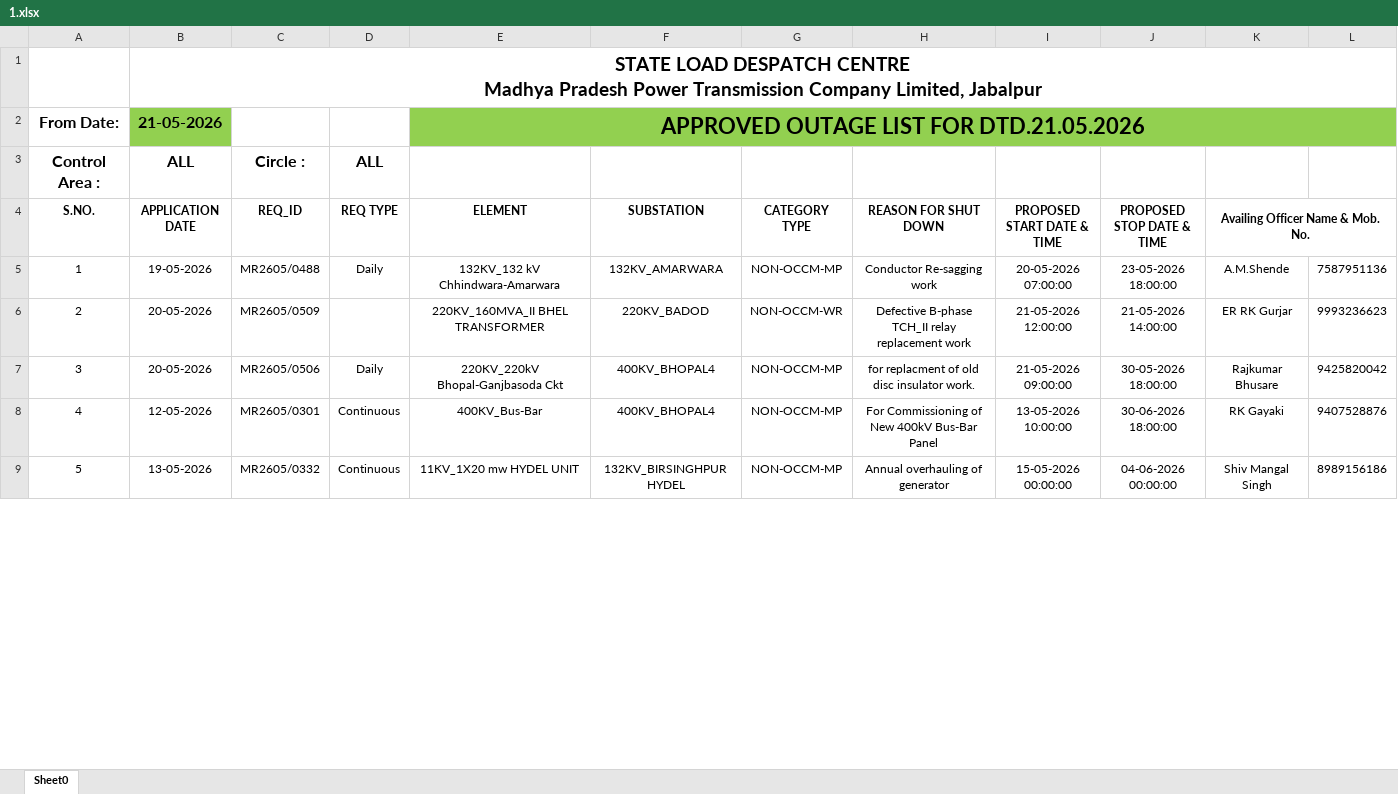
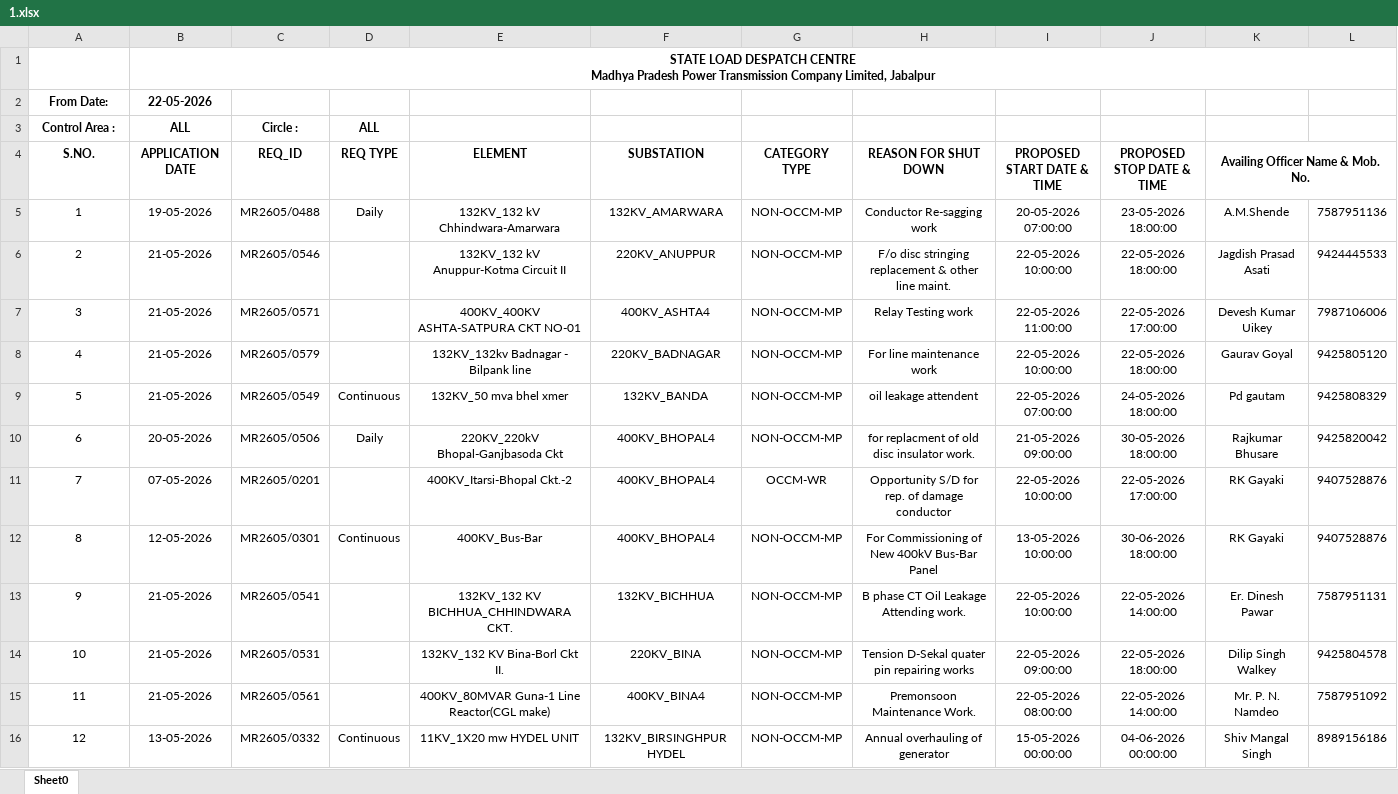
Before and after one commit to SLDCMP/shutdown, an Excel workbook: 1.xlsx, sheet Sheet0, drawn as a sheet; only a part is shown; values as stored, in another font and other column widths than the file's, no borders; charts and pictures not drawn; removed rows and columns are numbered as before the commit, all else as after; rows hold the shown columns only; the diff covers the shown part only; the diff names each change by its address in the sheet, - before the commit and + after, or states it on an @@ line.

Commit message:
Add files via upload

```diff
--- a/1.xlsx (sheet Sheet0)
+++ b/1.xlsx (sheet Sheet0)
@@ B1 text size: smaller @@
-row 2: From Date: | 21-05-2026 |  |  | APPROVED OUTAGE LIST FOR DTD.21.05.2026
+row 2: From Date: | 22-05-2026
@@ A3:D3 text size: smaller @@
-row 6: 2 | 20-05-2026 | MR2605/0509 |  | 220KV_160MVA_II BHEL TRANSFORMER | 220KV_BADOD | NON-OCCM-WR | Defective B-phase TCH_II relay replacement work | 21-05-2026 12:00:00 | 21-05-2026 14:00:00 | ER RK Gurjar | 9993236623
+row 6: 2 | 21-05-2026 | MR2605/0546 |  | 132KV_132 kV Anuppur-Kotma Circuit II | 220KV_ANUPPUR | NON-OCCM-MP | F/o disc stringing replacement & other line maint. | 22-05-2026 10:00:00 | 22-05-2026 18:00:00 | Jagdish Prasad Asati | 9424445533
+row 7: 3 | 21-05-2026 | MR2605/0571 |  | 400KV_400KV ASHTA-SATPURA CKT NO-01 | 400KV_ASHTA4 | NON-OCCM-MP | Relay Testing work | 22-05-2026 11:00:00 | 22-05-2026 17:00:00 | Devesh Kumar Uikey | 7987106006
+row 8: 4 | 21-05-2026 | MR2605/0579 |  | 132KV_132kv Badnagar - Bilpank line | 220KV_BADNAGAR | NON-OCCM-MP | For line maintenance work | 22-05-2026 10:00:00 | 22-05-2026 18:00:00 | Gaurav Goyal | 9425805120
+row 9: 5 | 21-05-2026 | MR2605/0549 | Continuous | 132KV_50 mva bhel xmer | 132KV_BANDA | NON-OCCM-MP | oil leakage attendent | 22-05-2026 07:00:00 | 24-05-2026 18:00:00 | Pd gautam | 9425808329
@@ column A (S.NO.) renumbered between rows 10 and 55 @@
+row 11: 7 | 07-05-2026 | MR2605/0201 |  | 400KV_Itarsi-Bhopal Ckt.-2 | 400KV_BHOPAL4 | OCCM-WR | Opportunity S/D for rep. of damage conductor | 22-05-2026 10:00:00 | 22-05-2026 17:00:00 | RK Gayaki | 9407528876
+row 13: 9 | 21-05-2026 | MR2605/0541 |  | 132KV_132 KV BICHHUA_CHHINDWARA CKT. | 132KV_BICHHUA | NON-OCCM-MP | B phase CT Oil Leakage Attending work. | 22-05-2026 10:00:00 | 22-05-2026 14:00:00 | Er. Dinesh Pawar | 7587951131
+row 14: 10 | 21-05-2026 | MR2605/0531 |  | 132KV_132 KV Bina-Borl Ckt II. | 220KV_BINA | NON-OCCM-MP | Tension D-Sekal quater pin repairing works | 22-05-2026 09:00:00 | 22-05-2026 18:00:00 | Dilip Singh Walkey | 9425804578
+row 15: 11 | 21-05-2026 | MR2605/0561 |  | 400KV_80MVAR Guna-1 Line Reactor(CGL make) | 400KV_BINA4 | NON-OCCM-MP | Premonsoon Maintenance Work. | 22-05-2026 08:00:00 | 22-05-2026 14:00:00 | Mr. P. N. Namdeo | 7587951092
```
Also changed, not shown: 30 added rows, 24 removed rows and 17 edited cells elsewhere in this sheet, charts or pictures.
